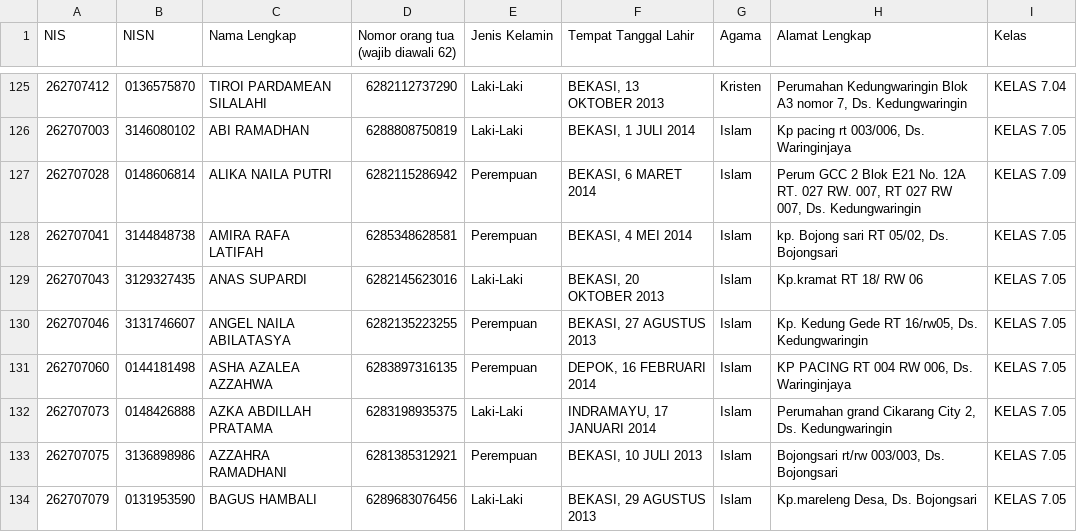
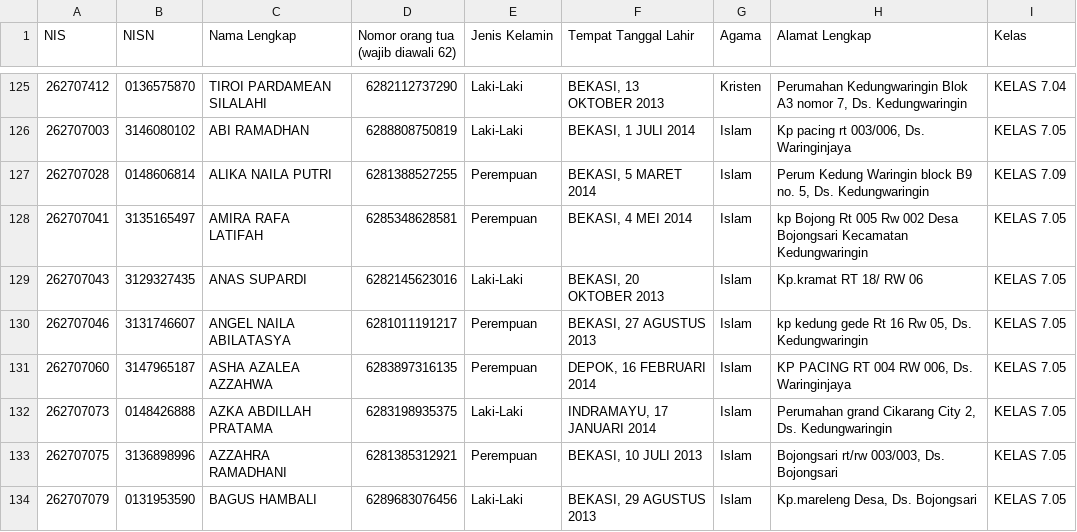
Before and after one commit to devporcalabs/kartusiswasmpkdw, a CSV file: FixData.csv, drawn as a sheet; only a part is shown, gaps mark what is left out; the diff covers the shown part only.

Commit message:
Update student data and resolve NISN collisions for 20 students

```diff
--- a/FixData.csv
+++ b/FixData.csv
@@ -126,9 +126,9 @@ NIS,NISN,Nama Lengkap,Nomor orang tua (wajib diawali 62),Jenis Kelamin,Tempat Ta
 262707003,3146080102,ABI RAMADHAN,6288808750819,Laki-Laki,"BEKASI, 1 JULI 2014",Islam,"Kp pacing rt 003/006, Ds. Waringinjaya",KELAS 7.05
-262707028,0148606814,ALIKA NAILA PUTRI,6282115286942,Perempuan,"BEKASI, 6 MARET 2014",Islam,"Perum GCC 2 Blok E21 No. 12A RT. 027 RW. 007, RT 027 RW 007, Ds. Kedungwaringin",KELAS 7.09
-262707041,3144848738,AMIRA RAFA LATIFAH,6285348628581,Perempuan,"BEKASI, 4 MEI 2014",Islam,"kp. Bojong sari RT 05/02, Ds. Bojongsari",KELAS 7.05
+262707028,0148606814,ALIKA NAILA PUTRI,6281388527255,Perempuan,"BEKASI, 5 MARET 2014",Islam,"Perum Kedung Waringin block B9 no. 5, Ds. Kedungwaringin",KELAS 7.09
+262707041,3135165497,AMIRA RAFA LATIFAH,6285348628581,Perempuan,"BEKASI, 4 MEI 2014",Islam,kp Bojong Rt 005 Rw 002 Desa Bojongsari Kecamatan Kedungwaringin,KELAS 7.05
 262707043,3129327435,ANAS SUPARDI,6282145623016,Laki-Laki,"BEKASI, 20 OKTOBER 2013",Islam,Kp.kramat RT 18/ RW 06,KELAS 7.05
-262707046,3131746607,ANGEL NAILA ABILATASYA,6282135223255,Perempuan,"BEKASI, 27 AGUSTUS 2013",Islam,"Kp. Kedung Gede RT 16/rw05, Ds. Kedungwaringin",KELAS 7.05
-262707060,0144181498,ASHA AZALEA AZZAHWA,6283897316135,Perempuan,"DEPOK, 16 FEBRUARI 2014",Islam,"KP PACING RT 004 RW 006, Ds. Waringinjaya",KELAS 7.05
+262707046,3131746607,ANGEL NAILA ABILATASYA,6281011191217,Perempuan,"BEKASI, 27 AGUSTUS 2013",Islam,"kp kedung gede Rt 16 Rw 05, Ds. Kedungwaringin",KELAS 7.05
+262707060,3147965187,ASHA AZALEA AZZAHWA,6283897316135,Perempuan,"DEPOK, 16 FEBRUARI 2014",Islam,"KP PACING RT 004 RW 006, Ds. Waringinjaya",KELAS 7.05
 262707073,0148426888,AZKA ABDILLAH PRATAMA,6283198935375,Laki-Laki,"INDRAMAYU, 17 JANUARI 2014",Islam,"Perumahan grand Cikarang City 2, Ds. Kedungwaringin",KELAS 7.05
-262707075,3136898986,AZZAHRA RAMADHANI,6281385312921,Perempuan,"BEKASI, 10 JULI 2013",Islam,"Bojongsari rt/rw 003/003, Ds. Bojongsari",KELAS 7.05
+262707075,3136898996,AZZAHRA RAMADHANI,6281385312921,Perempuan,"BEKASI, 10 JULI 2013",Islam,"Bojongsari rt/rw 003/003, Ds. Bojongsari",KELAS 7.05
 262707079,0131953590,BAGUS HAMBALI,6289683076456,Laki-Laki,"BEKASI, 29 AGUSTUS 2013",Islam,"Kp.mareleng Desa, Ds. Bojongsari",KELAS 7.05
```
Also changed, not shown: 2 removed rows and 109 edited cells elsewhere in this file, 1 other file.
